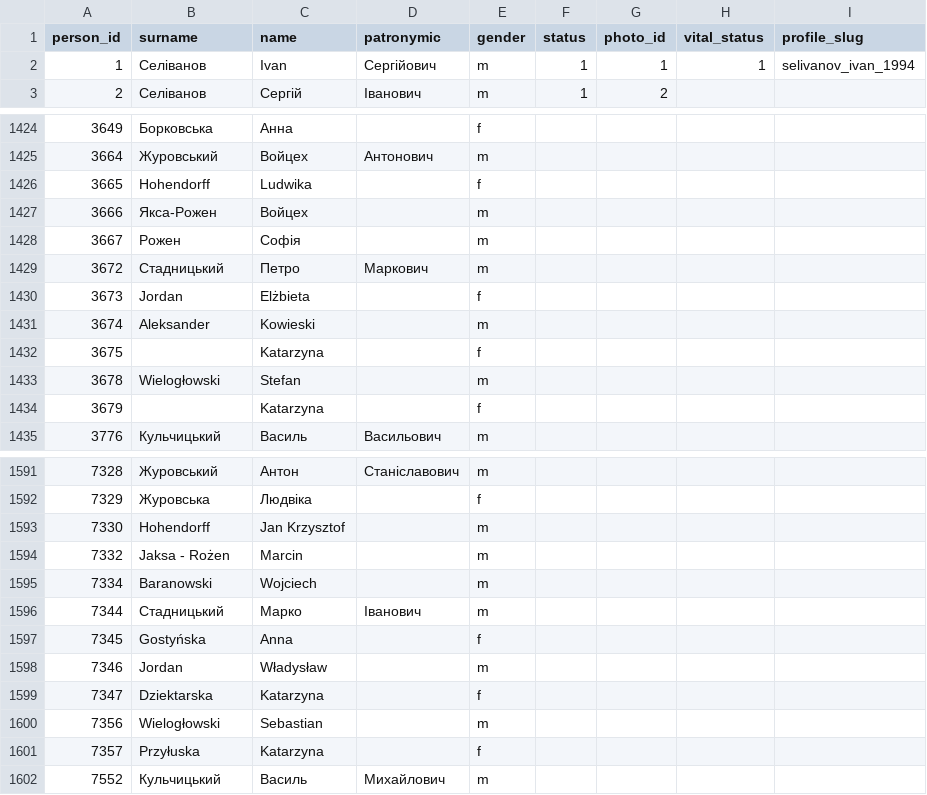
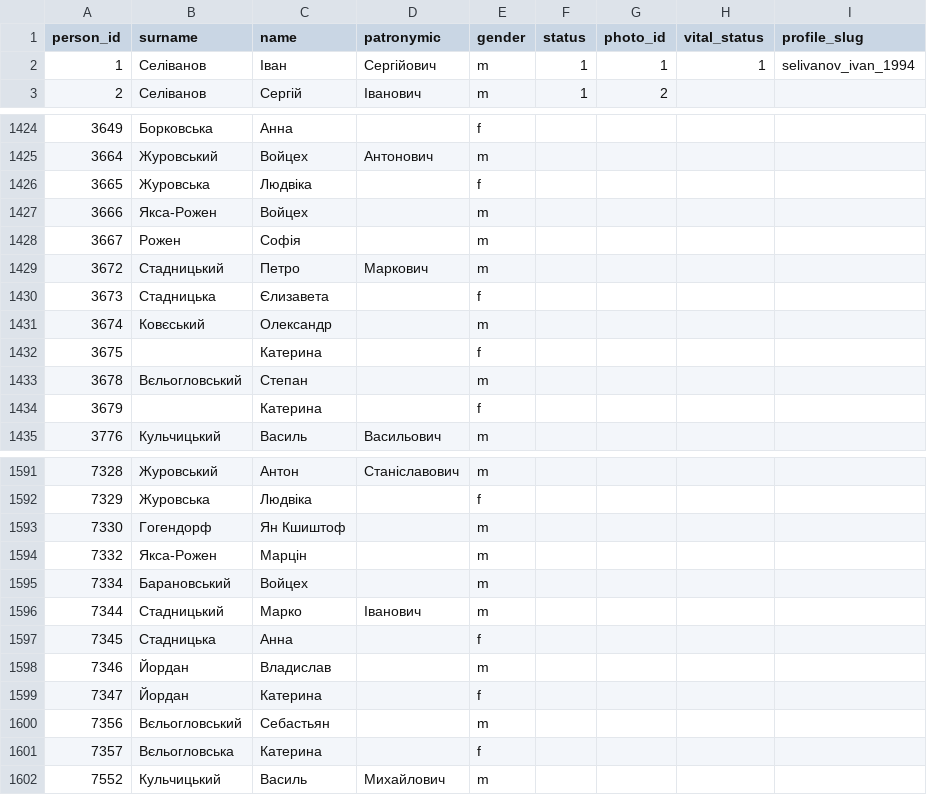
Before and after one commit to John7794/geneo, a CSV file: data/db/uk/basic.csv, drawn as a sheet; only a part is shown, gaps mark what is left out.

```diff
--- a/data/db/uk/basic.csv
+++ b/data/db/uk/basic.csv
@@ -1,3 +1,3 @@
 person_id,surname,name,patronymic,gender,status,photo_id,vital_status,profile_slug
-1,Селіванов,Ivan,Сергійович,m,1,1,1,selivanov_ivan_1994
+1,Селіванов,Іван,Сергійович,m,1,1,1,selivanov_ivan_1994
 2,Селіванов,Сергій,Іванович,m,1,2,,
@@ -1425,3 +1425,3 @@ person_id,surname,name,patronymic,gender,status,photo_id,vital_status,profile_sl
 3664,Журовський,Войцех,Антонович,m,,,,
-3665,Hohendorff,Ludwika,,f,,,,
+3665,Журовська,Людвіка,,f,,,,
 3666,Якса-Рожен,Войцех,,m,,,,
@@ -1429,7 +1429,7 @@ person_id,surname,name,patronymic,gender,status,photo_id,vital_status,profile_sl
 3672,Стадницький,Петро,Маркович,m,,,,
-3673,Jordan,Elżbieta,,f,,,,
-3674,Aleksander,Kowieski,,m,,,,
-3675,,Katarzyna,,f,,,,
-3678,Wielogłowski,Stefan,,m,,,,
-3679,,Katarzyna,,f,,,,
+3673,Стадницька,Єлизавета,,f,,,,
+3674,Ковєський,Олександр,,m,,,,
+3675,,Катерина,,f,,,,
+3678,Вєльогловський,Степан,,m,,,,
+3679,,Катерина,,f,,,,
 3776,Кульчицький,Василь,Васильович,m,,,,
@@ -1592,11 +1592,11 @@ person_id,surname,name,patronymic,gender,status,photo_id,vital_status,profile_sl
 7329,Журовська,Людвіка,,f,,,,
-7330,Hohendorff,Jan Krzysztof,,m,,,,
-7332,Jaksa - Rożen,Marcin,,m,,,,
-7334,Baranowski,Wojciech,,m,,,,
+7330,Гогендорф,Ян Кшиштоф,,m,,,,
+7332,Якса-Рожен,Марцін,,m,,,,
+7334,Барановський,Войцех,,m,,,,
 7344,Стадницький,Марко,Іванович,m,,,,
-7345,Gostyńska,Anna,,f,,,,
-7346,Jordan,Władysław,,m,,,,
-7347,Dziektarska,Katarzyna,,f,,,,
-7356,Wielogłowski,Sebastian,,m,,,,
-7357,Przyłuska,Katarzyna,,f,,,,
+7345,Стадницька,Анна,,f,,,,
+7346,Йордан,Владислав,,m,,,,
+7347,Йордан,Катерина,,f,,,,
+7356,Вєльогловський,Себастьян,,m,,,,
+7357,Вєльогловська,Катерина,,f,,,,
 7552,Кульчицький,Василь,Михайлович,m,,,,
```
Also changed, not shown: data/db/uk/death.csv, data/db/uk/domicile.csv, 7 other files.
